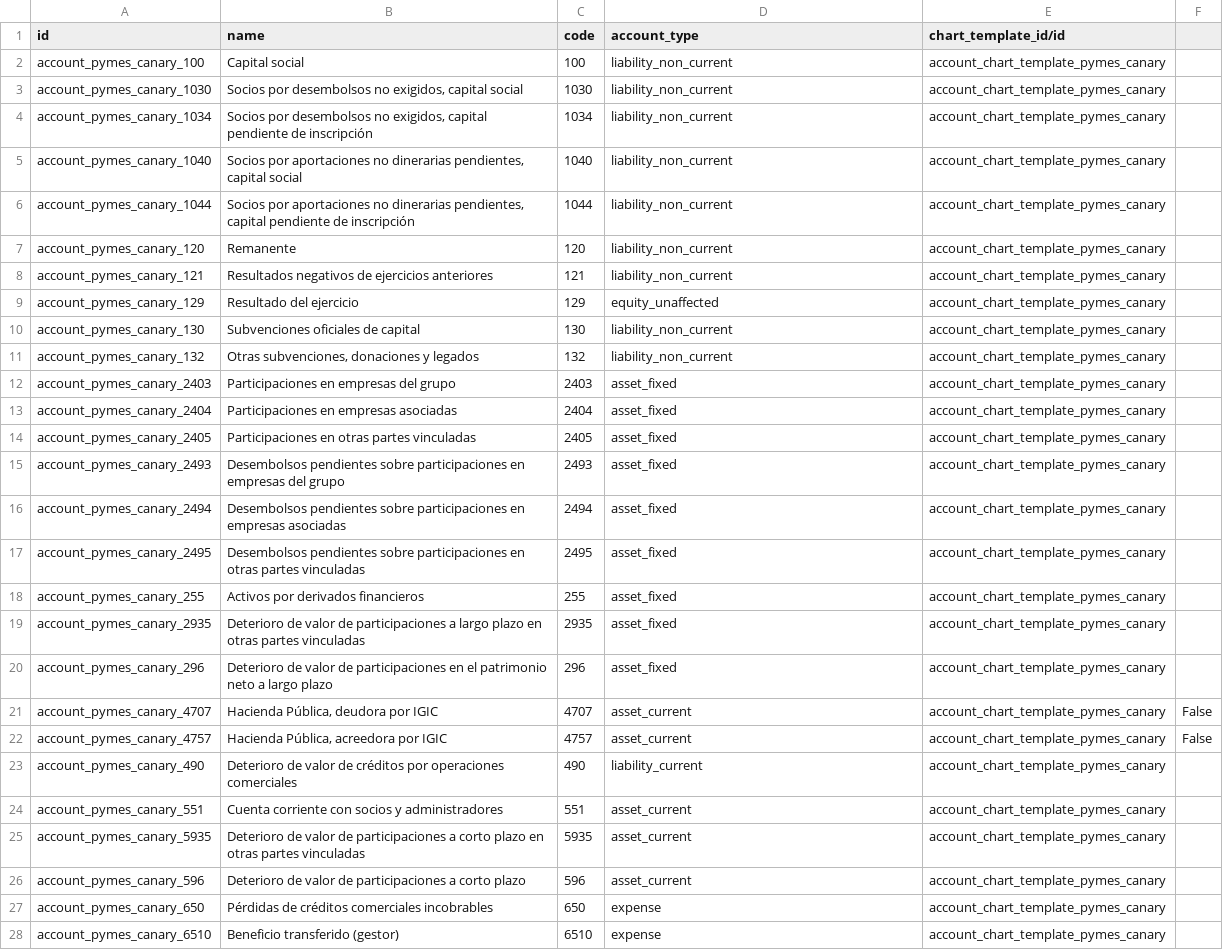
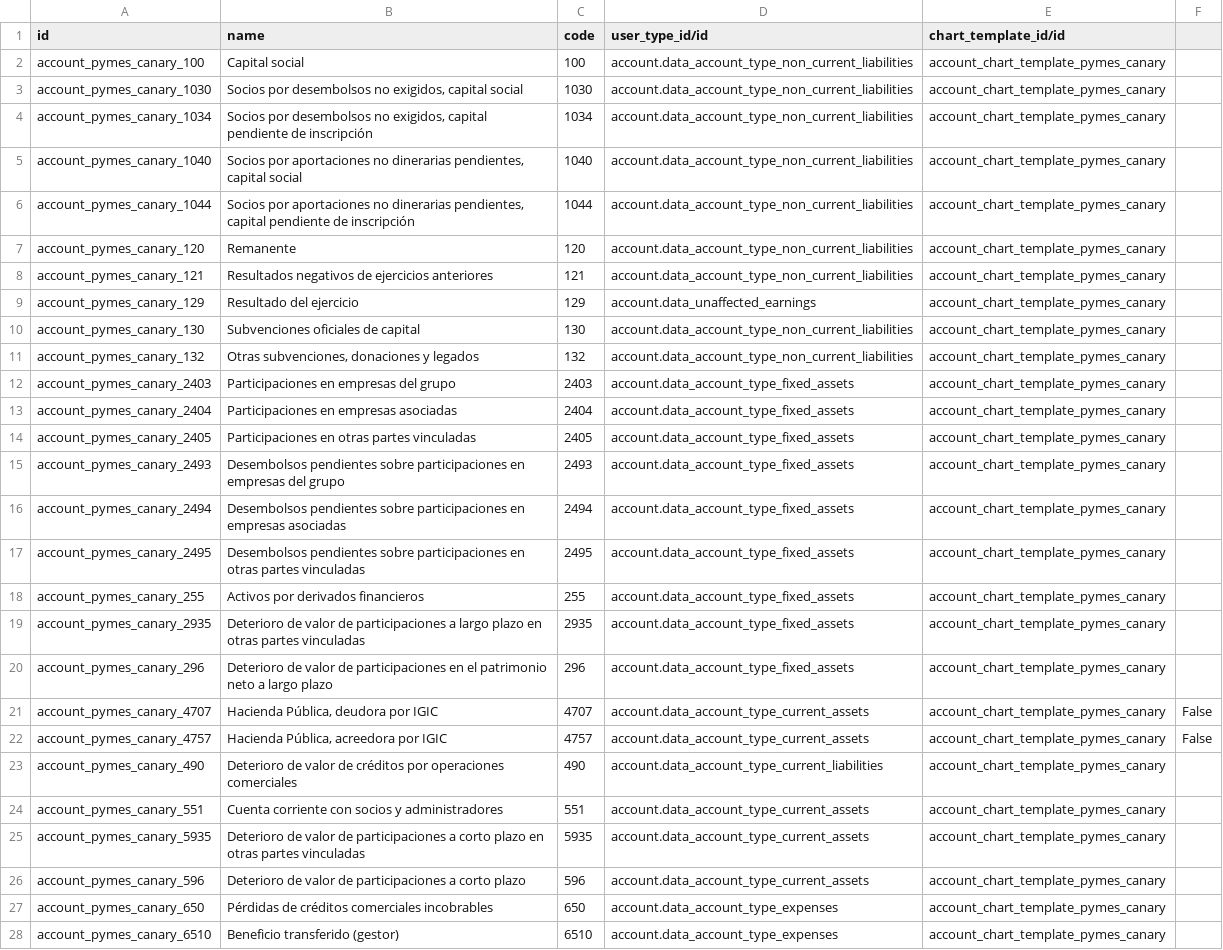
Before and after one commit to OCA/l10n-spain, a CSV file: l10n_es_igic/data/account.account.template-pymes-canary.csv, drawn as a sheet; only a part is shown; the diff covers the shown part only; the diff names each change by its address in the sheet, - before the commit and + after, or states it on an @@ line.

```diff
--- a/l10n_es_igic/data/account.account.template-pymes-canary.csv
+++ b/l10n_es_igic/data/account.account.template-pymes-canary.csv
-D1: account_type
+D1: user_type_id/id
-D2:D8 (user_type_id/id): liability_non_current
+D2:D8 (user_type_id/id): account.data_account_type_non_current_liabilities
-D9 (user_type_id/id): equity_unaffected
+D9 (user_type_id/id): account.data_unaffected_earnings
-D10:D11 (user_type_id/id): liability_non_current
+D10:D11 (user_type_id/id): account.data_account_type_non_current_liabilities
-D12:D20 (user_type_id/id): asset_fixed
+D12:D20 (user_type_id/id): account.data_account_type_fixed_assets
-D21:D22 (user_type_id/id): asset_current
+D21:D22 (user_type_id/id): account.data_account_type_current_assets
-D23 (user_type_id/id): liability_current
+D23 (user_type_id/id): account.data_account_type_current_liabilities
-D24:D26 (user_type_id/id): asset_current
+D24:D26 (user_type_id/id): account.data_account_type_current_assets
-D27:D28 (user_type_id/id): expense
+D27:D28 (user_type_id/id): account.data_account_type_expenses
```
Also changed, not shown: 11 edited cells elsewhere in this file, l10n_es_igic/data/account.account.template-assoc-canary.csv, l10n_es_igic/data/account.account.template-common-canary.csv, 6 other files.
